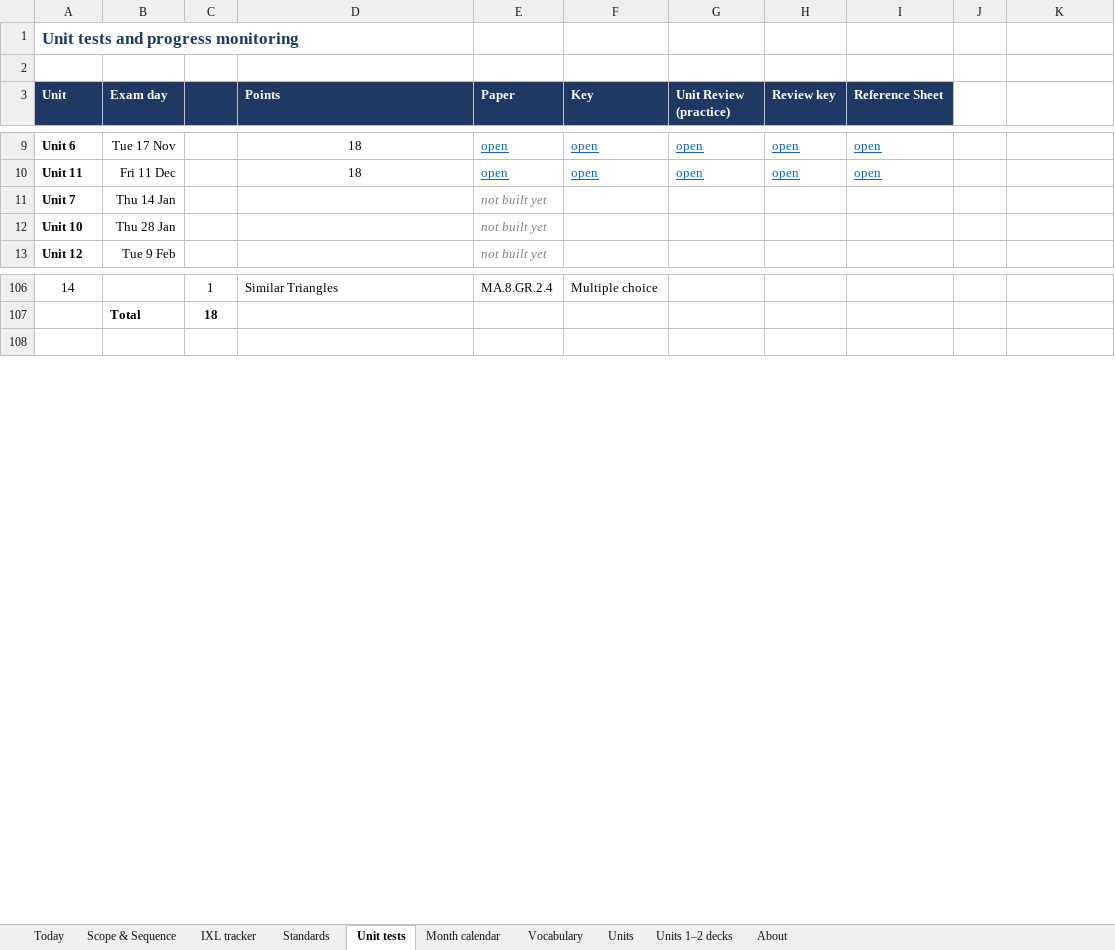
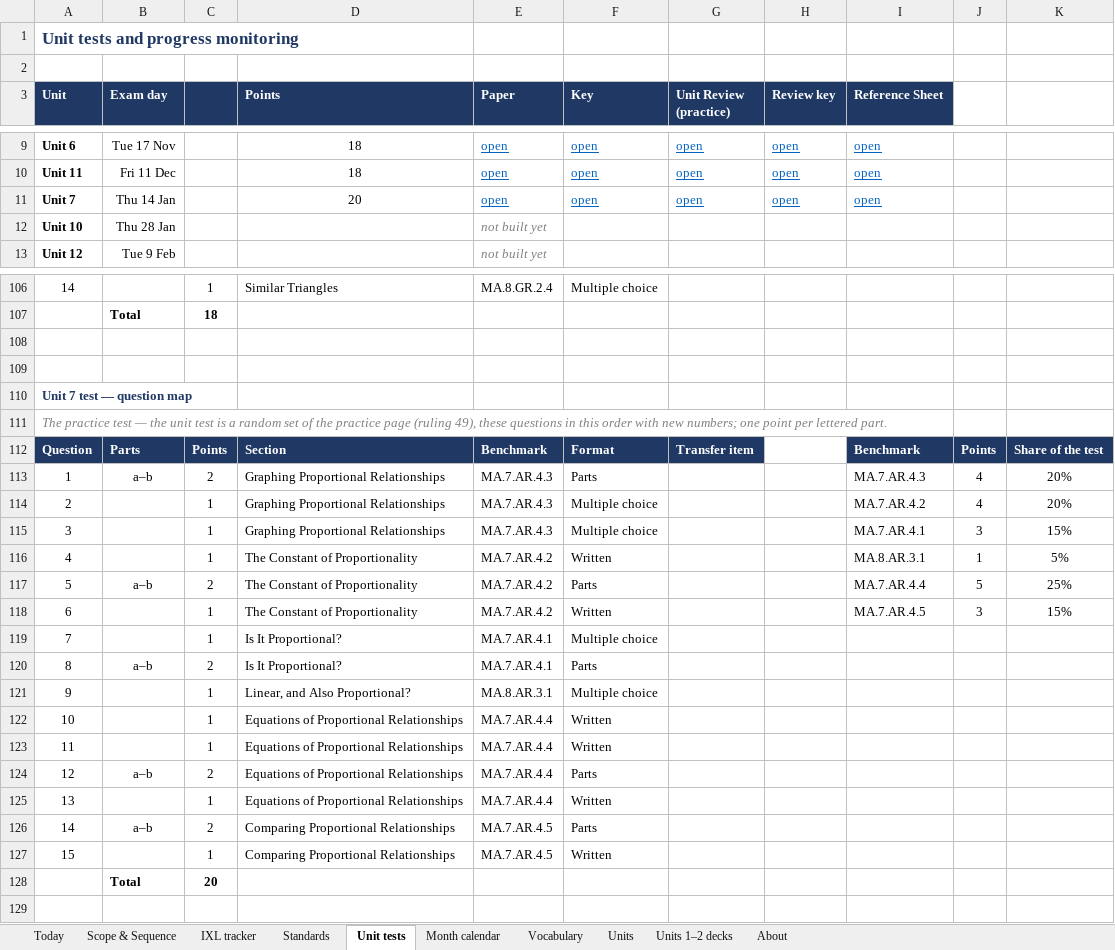
Before and after one commit to croix18/croix18-windy-hill-a7, an Excel workbook: a7/reference/A7 Master Sheet 2026-27.xlsx, sheet Unit tests, drawn as a sheet; only a part is shown, gaps mark what is left out; values as stored, in another font and other column widths than the file's, no borders; removed rows and columns are numbered as before the commit, all else as after; the diff names each change by its address in the sheet, - before the commit and + after, or states it on an @@ line.

```diff
--- a/a7/reference/A7 Master Sheet 2026-27.xlsx (sheet Unit tests)
+++ b/a7/reference/A7 Master Sheet 2026-27.xlsx (sheet Unit tests)
-row 11: Unit 7 | Thu 14 Jan |  |  | not built yet
+row 11: Unit 7 | Thu 14 Jan |  | 20 | open | open | open | open | open
+row 108: (empty)
+row 109: (empty)
+row 110: Unit 7 test — question map
+row 111: The practice test — the unit test is a random set of the practice page (ruling 49), these questions in this order with new numbers; one point per lettered part.
+row 112: Question | Parts | Points | Section | Benchmark | Format | Transfer item |  | Benchmark | Points | Share of the test
+row 113: 1 | a–b | 2 | Graphing Proportional Relationships | MA.7.AR.4.3 | Parts |  |  | MA.7.AR.4.3 | 4 | 20%
+row 114: 2 |  | 1 | Graphing Proportional Relationships | MA.7.AR.4.3 | Multiple choice |  |  | MA.7.AR.4.2 | 4 | 20%
+row 115: 3 |  | 1 | Graphing Proportional Relationships | MA.7.AR.4.3 | Multiple choice |  |  | MA.7.AR.4.1 | 3 | 15%
+row 116: 4 |  | 1 | The Constant of Proportionality | MA.7.AR.4.2 | Written |  |  | MA.8.AR.3.1 | 1 | 5%
+row 117: 5 | a–b | 2 | The Constant of Proportionality | MA.7.AR.4.2 | Parts |  |  | MA.7.AR.4.4 | 5 | 25%
+row 118: 6 |  | 1 | The Constant of Proportionality | MA.7.AR.4.2 | Written |  |  | MA.7.AR.4.5 | 3 | 15%
+row 119: 7 |  | 1 | Is It Proportional? | MA.7.AR.4.1 | Multiple choice
+row 120: 8 | a–b | 2 | Is It Proportional? | MA.7.AR.4.1 | Parts
+row 121: 9 |  | 1 | Linear, and Also Proportional? | MA.8.AR.3.1 | Multiple choice
+row 122: 10 |  | 1 | Equations of Proportional Relationships | MA.7.AR.4.4 | Written
+row 123: 11 |  | 1 | Equations of Proportional Relationships | MA.7.AR.4.4 | Written
+row 124: 12 | a–b | 2 | Equations of Proportional Relationships | MA.7.AR.4.4 | Parts
+row 125: 13 |  | 1 | Equations of Proportional Relationships | MA.7.AR.4.4 | Written
+row 126: 14 | a–b | 2 | Comparing Proportional Relationships | MA.7.AR.4.5 | Parts
+row 127: 15 |  | 1 | Comparing Proportional Relationships | MA.7.AR.4.5 | Written
+row 128:  | Total | 20
```
Also changed, not shown: sheet Scope & Sequence, sheet Vocabulary, sheet Today, sheet Units, sheet Standards, sheet About, 1 more sheet, formulas that keep their value, 1 other file.
